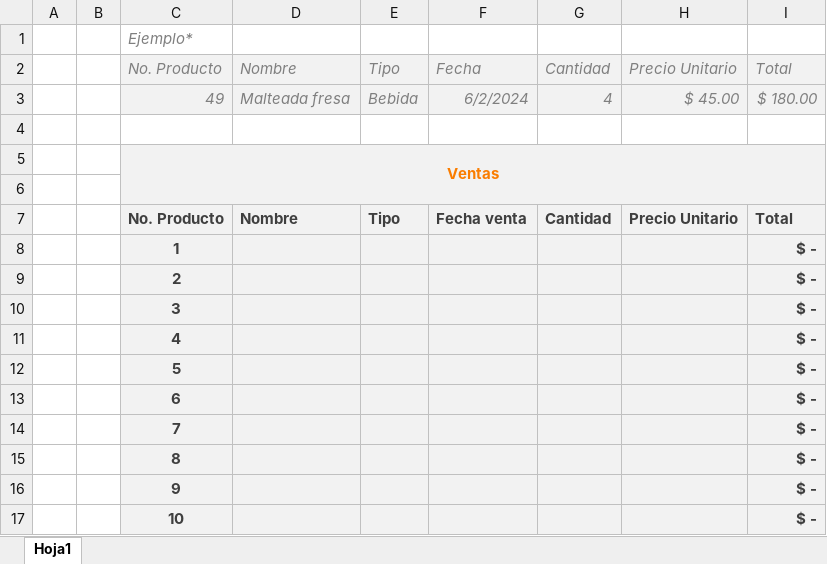
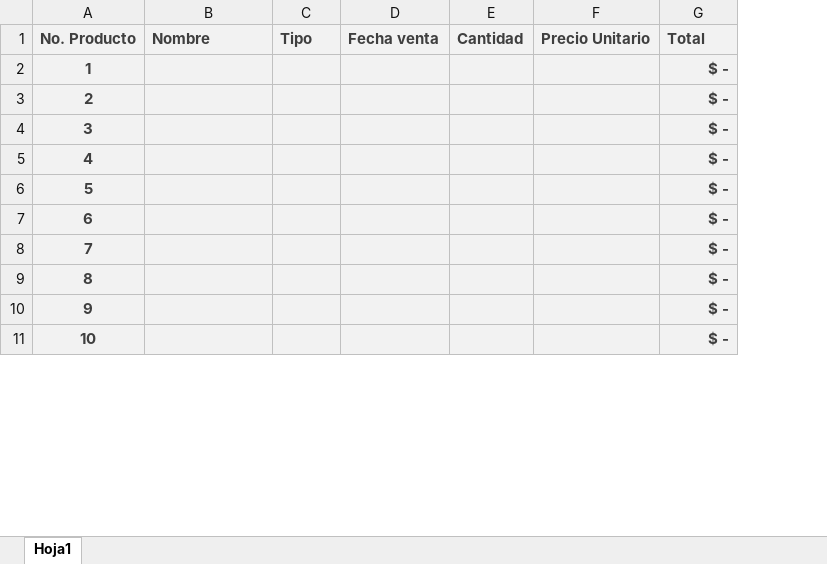
Before and after one commit to ByOswaldo65/anyVent, an Excel workbook: assets/documents/plantillaComida.xlsx, sheet Hoja1, drawn as a sheet; only a part is shown; values as stored, in another font and other column widths than the file's, no borders; removed rows and columns are numbered as before the commit, all else as after; the diff names each change by its address in the sheet, - before the commit and + after, or states it on an @@ line.

```diff
--- a/assets/documents/plantillaComida.xlsx (sheet Hoja1)
+++ b/assets/documents/plantillaComida.xlsx (sheet Hoja1)
-column A, empty
-column B, empty
-row 1:  |  | Ejemplo*
-row 2:  |  | No. Producto | Nombre | Tipo | Fecha | Cantidad | Precio Unitario | Total
-row 3:  |  | 49 | Malteada fresa | Bebida | 6/2/2024 | 4 | $ 45.00 | $ 180.00
-row 4: (empty)
-row 5:  |  | Ventas
-row 6: (empty)
```
Also changed, not shown: formulas that keep their value, assets/documents/plantillaProductos.xlsx, 46 other files.
